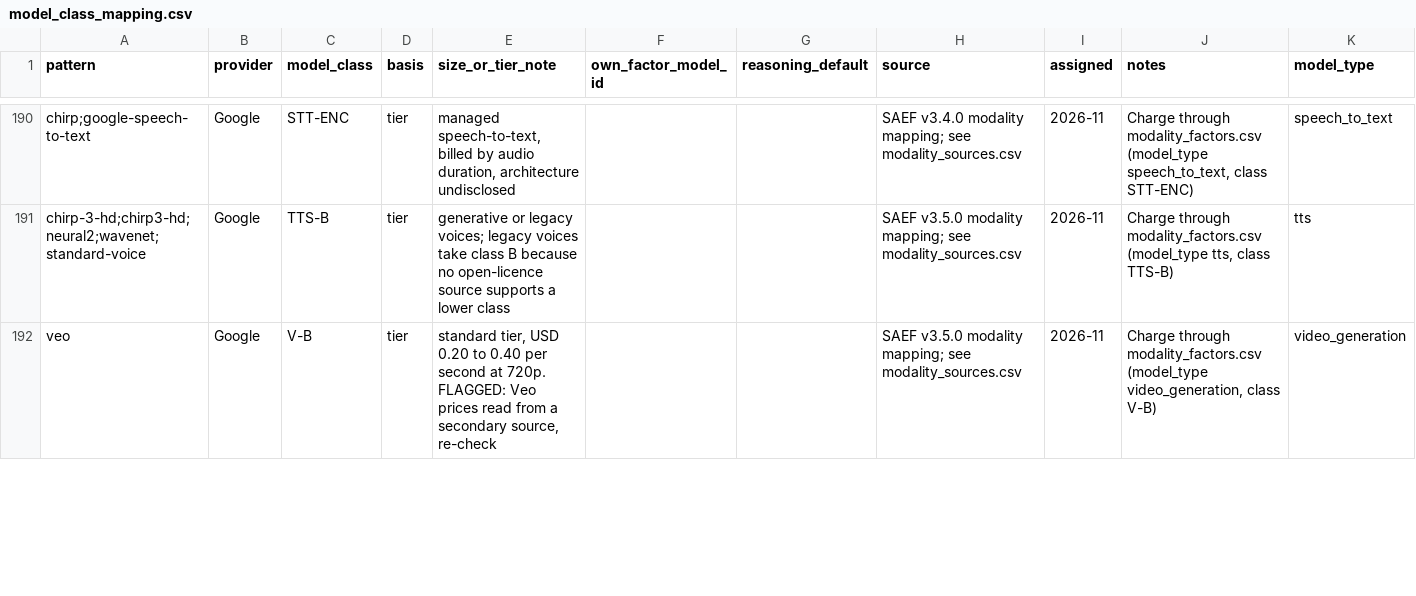
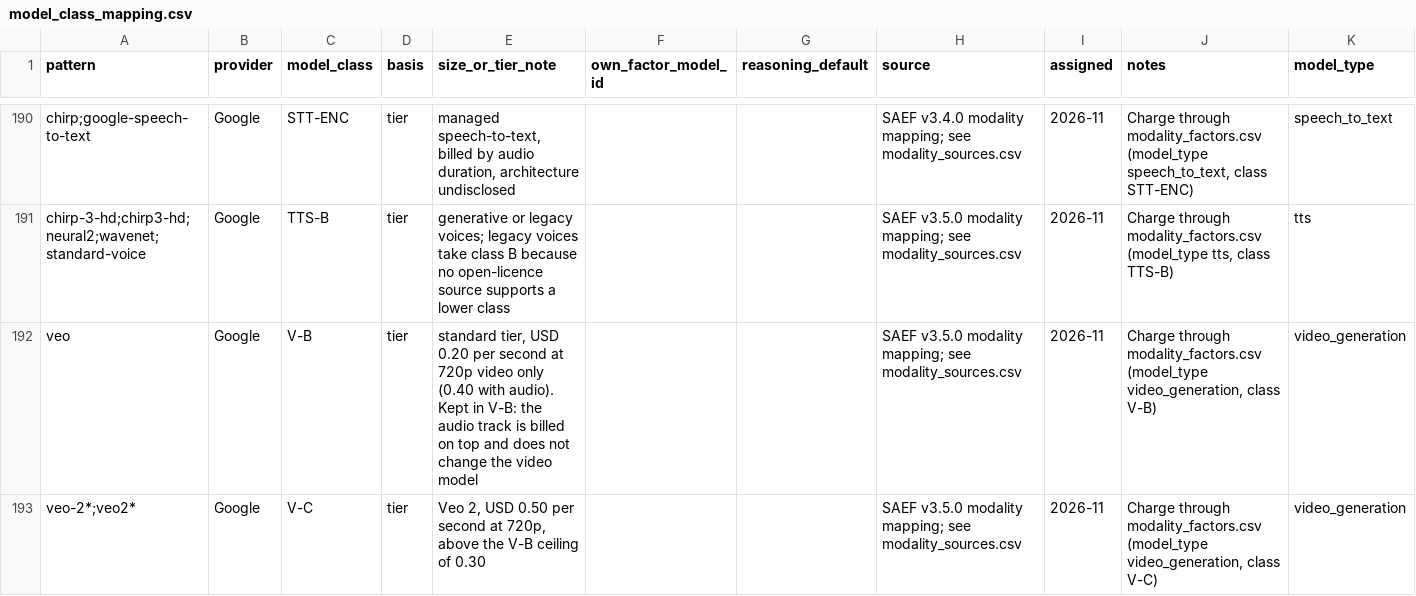
Before and after one commit to guillermollopis/soma-ai-emission-factors, a CSV file: model_class_mapping.csv, drawn as a sheet; only a part is shown, gaps mark what is left out; rows hold the shown columns only; the diff covers the shown part only; the diff names each change by its address in the sheet, - before the commit and + after, or states it on an @@ line.

```diff
--- a/model_class_mapping.csv
+++ b/model_class_mapping.csv
-E192 (size_or_tier_note): …USD 0.20 to 0.40 per second at 720p. FLAGGED: Veo prices read from a secondary source, re-check
+E192 (size_or_tier_note): …USD 0.20 per second at 720p video only (0.40 with audio). Kept in V-B: the audio track is billed on top and does not change the video model
+row 193: veo-2*;veo2* | Google | V-C | tier | Veo 2, USD 0.50 per second at 720p, above the V-B ceiling of 0.30 |  |  | SAEF v3.5.0 modality mapping; see modality_sources.csv | 2026-11 | Charge through modality_factors.csv (model_type video_generation, class V-C) | video_generation
```
Also changed, not shown: 2 edited cells elsewhere in this file, modality_factors.csv, modality_sources.csv, 10 other files.
